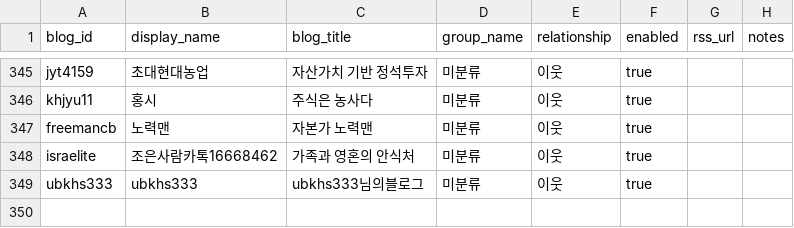
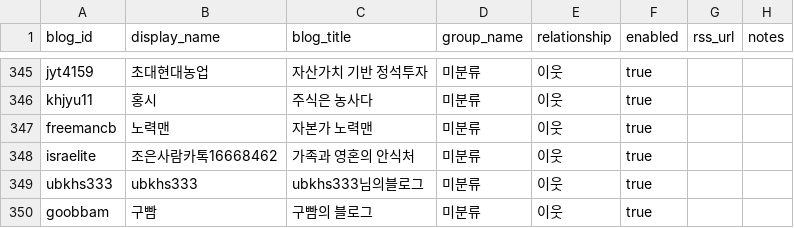
Before and after one commit to 1one1one11/blog-tracker, a CSV file: config/blogs.csv, drawn as a sheet; only a part is shown, gaps mark what is left out.

Commit message:
Prioritize goobbam and stalk0218 bloggers

```diff
--- a/config/blogs.csv
+++ b/config/blogs.csv
@@ -349 +349,2 @@ israelite,조은사람카톡16668462,가족과 영혼의 안식처,미분류,이
 ubkhs333,ubkhs333,ubkhs333님의블로그,미분류,이웃,true,,
+goobbam,구빰,구빰의 블로그,미분류,이웃,true,,
```
Also changed, not shown: 1 other file.
